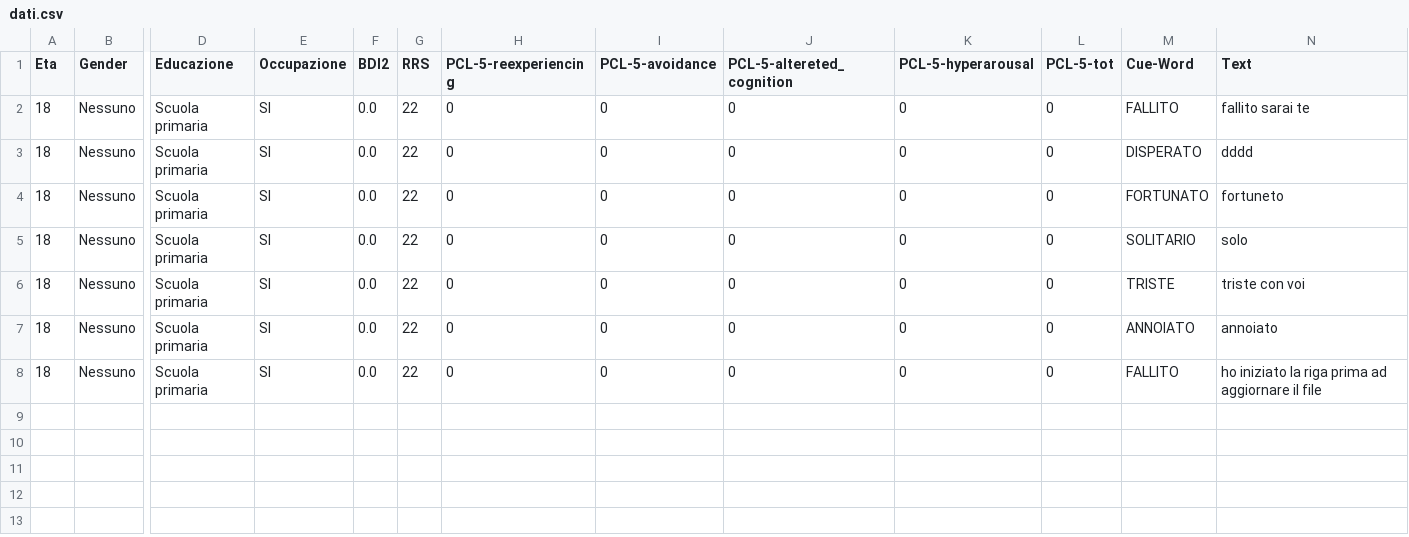
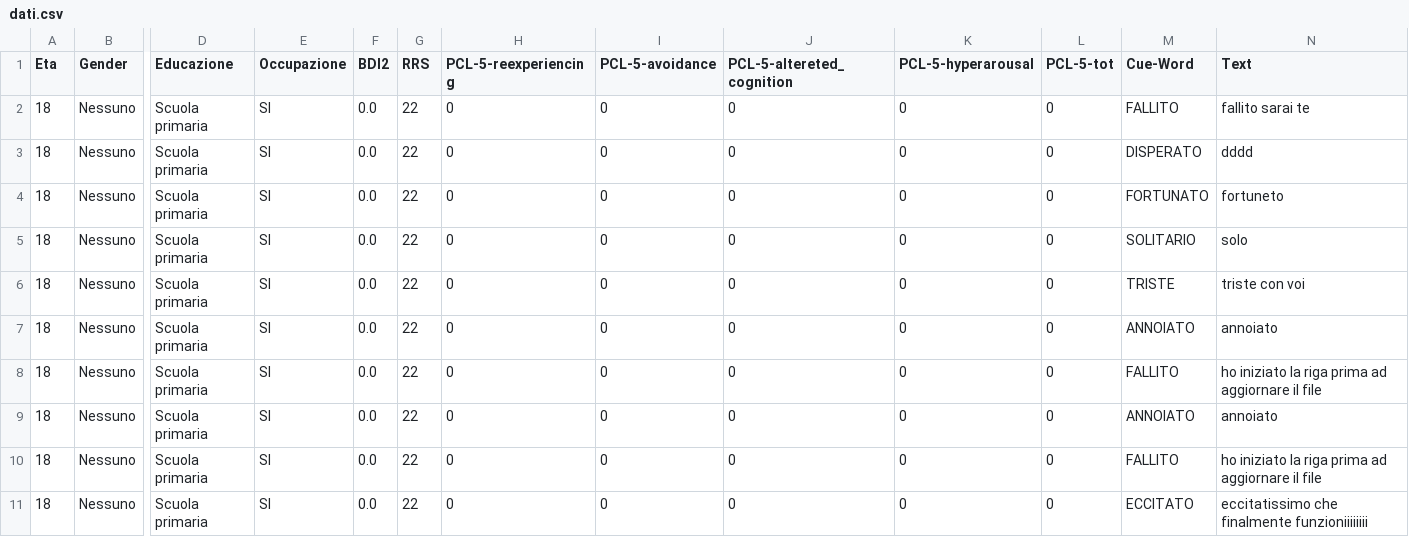
Before and after one commit to SanEnzoLor/memo_rec, a CSV file: dati.csv, drawn as a sheet; only a part is shown, gaps mark what is left out; rows hold the shown columns only; the diff names each change by its address in the sheet, - before the commit and + after, or states it on an @@ line.

Commit message:
Aggiunta file CSV tramite Streamlit

```diff
--- a/dati.csv
+++ b/dati.csv
+row 9: 18 | Nessuno | Scuola primaria | SI | 0.0 | 22 | 0 | 0 | 0 | 0 | 0 | ANNOIATO | annoiato
+row 10: 18 | Nessuno | Scuola primaria | SI | 0.0 | 22 | 0 | 0 | 0 | 0 | 0 | FALLITO | ho iniziato la riga prima ad aggiornare il file
+row 11: 18 | Nessuno | Scuola primaria | SI | 0.0 | 22 | 0 | 0 | 0 | 0 | 0 | ECCITATO | eccitatissimo che finalmente funzioniiiiiiii
```
